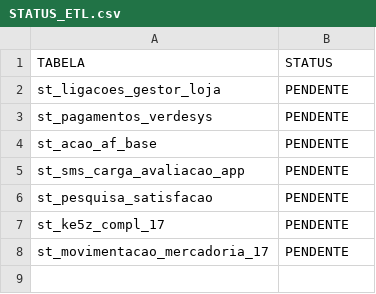
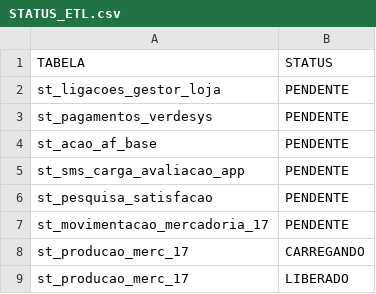
Before and after one commit to lucasely/bot_mis, a CSV file: STATUS_ETL.csv, drawn as a sheet; removed rows and columns are numbered as before the commit, all else as after; the diff names each change by its address in the sheet, - before the commit and + after, or states it on an @@ line.

```diff
--- a/STATUS_ETL.csv
+++ b/STATUS_ETL.csv
-row 7: st_ke5z_compl_17 | PENDENTE
+row 8: st_producao_merc_17 | CARREGANDO
+row 9: st_producao_merc_17 | LIBERADO
```
Also changed, not shown: verdemis.csv.
